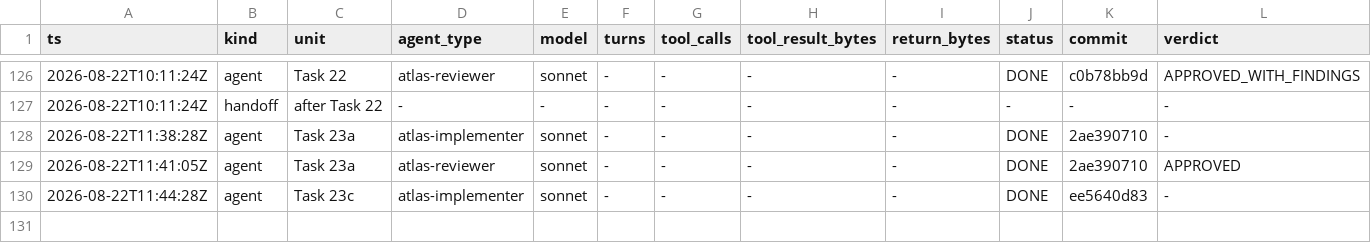
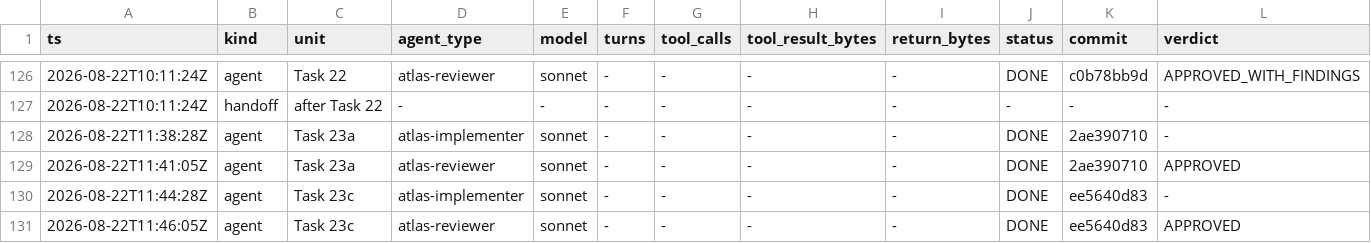
Before and after one commit to Chronicle20/atlas, a TSV file: docs/tasks/task-251-player-npcs/agent-ledger.tsv, drawn as a sheet; only a part is shown, gaps mark what is left out; rows hold the shown columns only; the diff names each change by its address in the sheet, - before the commit and + after, or states it on an @@ line.

Commit message:
docs(task-251): ledger Task 23c review APPROVED

```diff
--- a/docs/tasks/task-251-player-npcs/agent-ledger.tsv
+++ b/docs/tasks/task-251-player-npcs/agent-ledger.tsv
+row 131: 2026-08-22T11:46:05Z | agent | Task 23c | atlas-reviewer | sonnet | - | - | - | - | DONE | ee5640d83 | APPROVED
```
Also changed, not shown: 1 other file.
